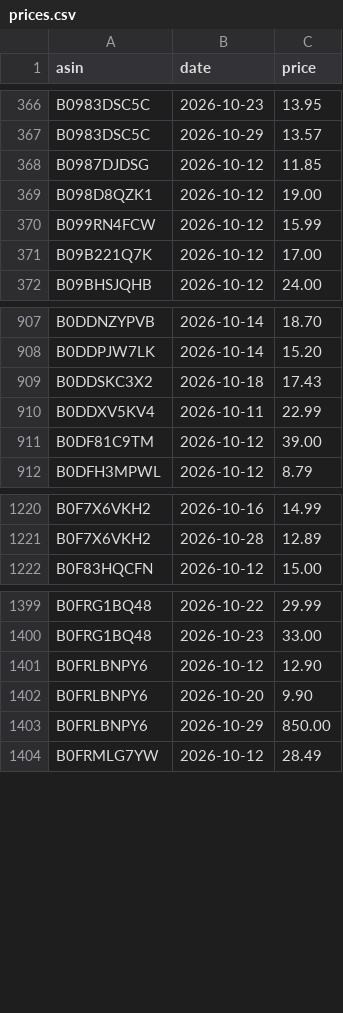
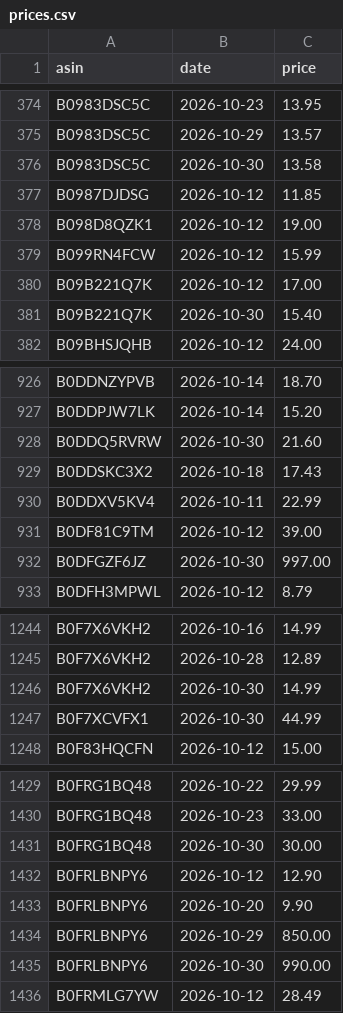
Before and after one commit to dayyyline-lgtm/coverage-dashboard, a CSV file: amazon-beauty-tracker/data/subcat/prices.csv, drawn as a sheet; only a part is shown, gaps mark what is left out; the diff covers the shown part only; the diff names each change by its address in the sheet, - before the commit and + after, or states it on an @@ line.

```diff
--- a/amazon-beauty-tracker/data/subcat/prices.csv
+++ b/amazon-beauty-tracker/data/subcat/prices.csv
+row 376: B0983DSC5C | 2026-10-30 | 13.58
+row 381: B09B221Q7K | 2026-10-30 | 15.40
+row 928: B0DDQ5RVRW | 2026-10-30 | 21.60
+row 932: B0DFGZF6JZ | 2026-10-30 | 997.00
+row 1246: B0F7X6VKH2 | 2026-10-30 | 14.99
+row 1247: B0F7XCVFX1 | 2026-10-30 | 44.99
+row 1431: B0FRG1BQ48 | 2026-10-30 | 30.00
+row 1435: B0FRLBNPY6 | 2026-10-30 | 990.00
```
Also changed, not shown: 32 added rows elsewhere in this file, amazon-beauty-tracker/data/lists/2026-10.csv, amazon-beauty-tracker/data/lists/days.csv, 5 other files.
